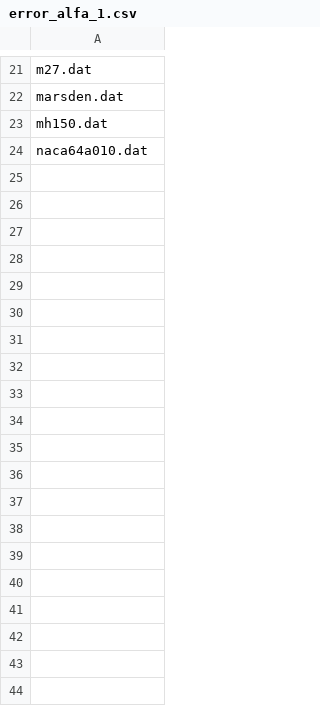
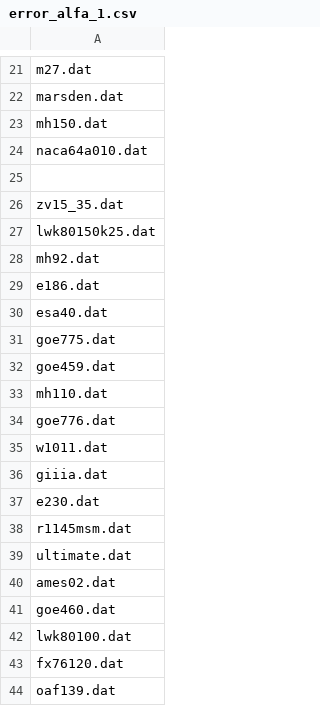
Before and after one commit to ledanielroman/AA2_ISAE, a CSV file: results_csv/error_alfa_1.csv, drawn as a sheet; only a part is shown, gaps mark what is left out; the diff covers the shown part only; the diff names each change by its address in the sheet, - before the commit and + after, or states it on an @@ line.

```diff
--- a/results_csv/error_alfa_1.csv
+++ b/results_csv/error_alfa_1.csv
+row 25: (empty)
+row 26: zv15_35.dat
+row 27: lwk80150k25.dat
+row 28: mh92.dat
+row 29: e186.dat
+row 30: esa40.dat
+row 31: goe775.dat
+row 32: goe459.dat
+row 33: mh110.dat
+row 34: goe776.dat
+row 35: w1011.dat
+row 36: giiia.dat
+row 37: e230.dat
+row 38: r1145msm.dat
+row 39: ultimate.dat
+row 40: ames02.dat
+row 41: goe460.dat
+row 42: lwk80100.dat
+row 43: fx76120.dat
+row 44: oaf139.dat
```
Also changed, not shown: 22 added rows elsewhere in this file, results_csv/efficiencies_CL_1.csv, results_csv/efficiencies_CL_2.csv, 6 other files.
